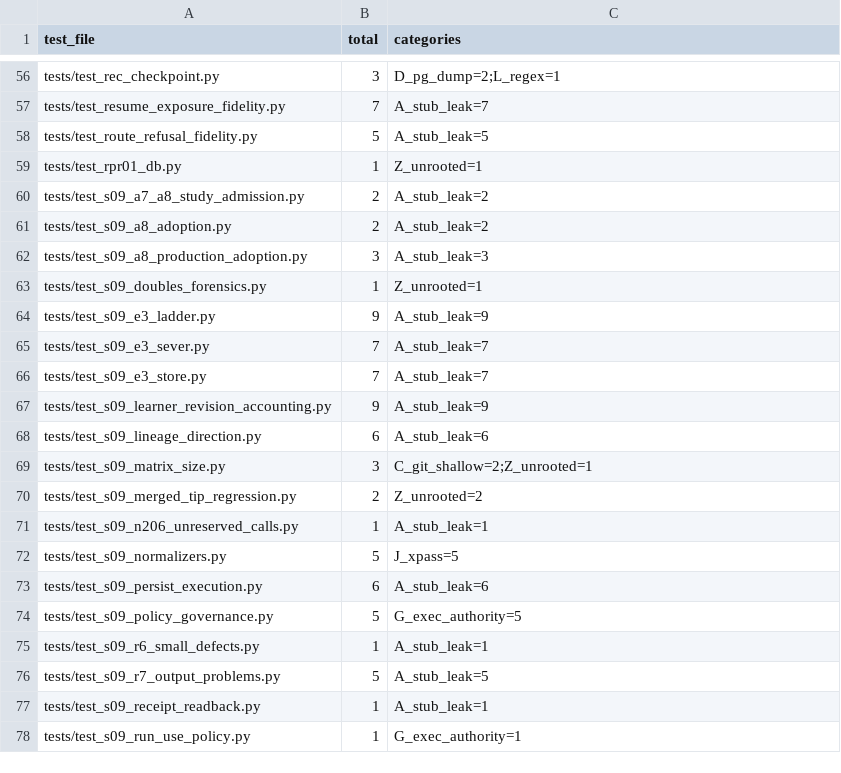
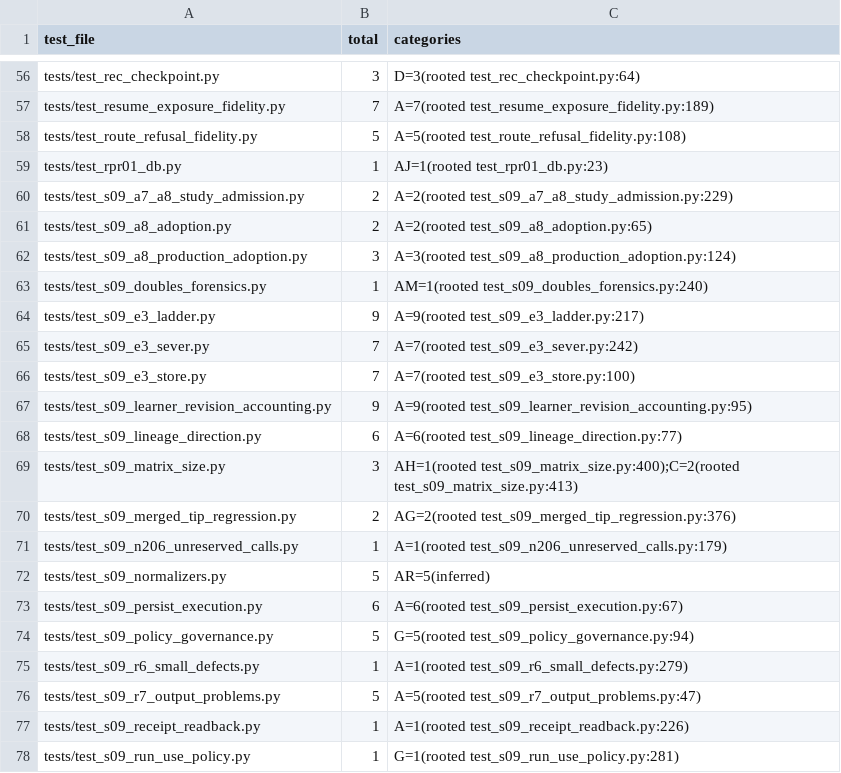
Before and after one commit to RoyCoding8/Stray-repo, a CSV file: reports/evidence/ci-failure-causes-37261826154-files.csv, drawn as a sheet; only a part is shown, gaps mark what is left out; the diff covers the shown part only; the diff names each change by its address in the sheet, - before the commit and + after, or states it on an @@ line.

```diff
--- a/reports/evidence/ci-failure-causes-37261826154-files.csv
+++ b/reports/evidence/ci-failure-causes-37261826154-files.csv
-C56 (categories): D_pg_dump=2;L_regex=1
+C56 (categories): D=3(rooted test_rec_checkpoint.py:64)
-C57 (categories): A_stub_leak=7
+C57 (categories): A=7(rooted test_resume_exposure_fidelity.py:189)
-C58 (categories): A_stub_leak=5
+C58 (categories): A=5(rooted test_route_refusal_fidelity.py:108)
-C59 (categories): Z_unrooted=1
+C59 (categories): AJ=1(rooted test_rpr01_db.py:23)
-C60 (categories): A_stub_leak=2
+C60 (categories): A=2(rooted test_s09_a7_a8_study_admission.py:229)
-C61 (categories): A_stub_leak=2
+C61 (categories): A=2(rooted test_s09_a8_adoption.py:65)
-C62 (categories): A_stub_leak=3
+C62 (categories): A=3(rooted test_s09_a8_production_adoption.py:124)
-C63 (categories): Z_unrooted=1
+C63 (categories): AM=1(rooted test_s09_doubles_forensics.py:240)
-C64 (categories): A_stub_leak=9
+C64 (categories): A=9(rooted test_s09_e3_ladder.py:217)
-C65 (categories): A_stub_leak=7
+C65 (categories): A=7(rooted test_s09_e3_sever.py:242)
-C66 (categories): A_stub_leak=7
+C66 (categories): A=7(rooted test_s09_e3_store.py:100)
-C67 (categories): A_stub_leak=9
+C67 (categories): A=9(rooted test_s09_learner_revision_accounting.py:95)
-C68 (categories): A_stub_leak=6
+C68 (categories): A=6(rooted test_s09_lineage_direction.py:77)
-C69 (categories): C_git_shallow=2;Z_unrooted=1
+C69 (categories): AH=1(rooted test_s09_matrix_size.py:400);C=2(rooted test_s09_matrix_size.py:413)
-C70 (categories): Z_unrooted=2
+C70 (categories): AG=2(rooted test_s09_merged_tip_regression.py:376)
-C71 (categories): A_stub_leak=1
+C71 (categories): A=1(rooted test_s09_n206_unreserved_calls.py:179)
-C72 (categories): J_xpass=5
+C72 (categories): AR=5(inferred)
-C73 (categories): A_stub_leak=6
+C73 (categories): A=6(rooted test_s09_persist_execution.py:67)
-C74 (categories): G_exec_authority=5
+C74 (categories): G=5(rooted test_s09_policy_governance.py:94)
-C75 (categories): A_stub_leak=1
+C75 (categories): A=1(rooted test_s09_r6_small_defects.py:279)
-C76 (categories): A_stub_leak=5
+C76 (categories): A=5(rooted test_s09_r7_output_problems.py:47)
-C77 (categories): A_stub_leak=1
+C77 (categories): A=1(rooted test_s09_receipt_readback.py:226)
-C78 (categories): G_exec_authority=1
+C78 (categories): G=1(rooted test_s09_run_use_policy.py:281)
```
Also changed, not shown: 54 edited cells elsewhere in this file, 1 other file.
